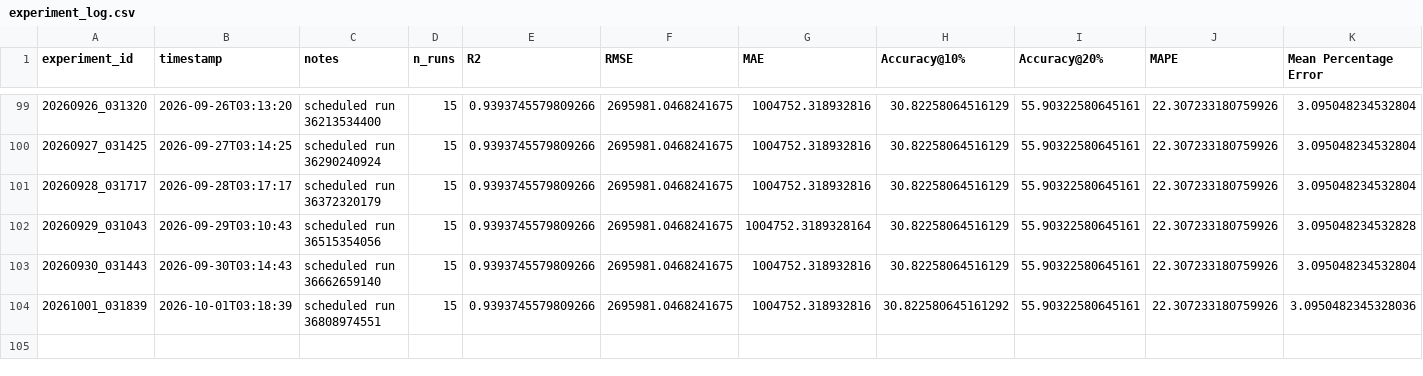
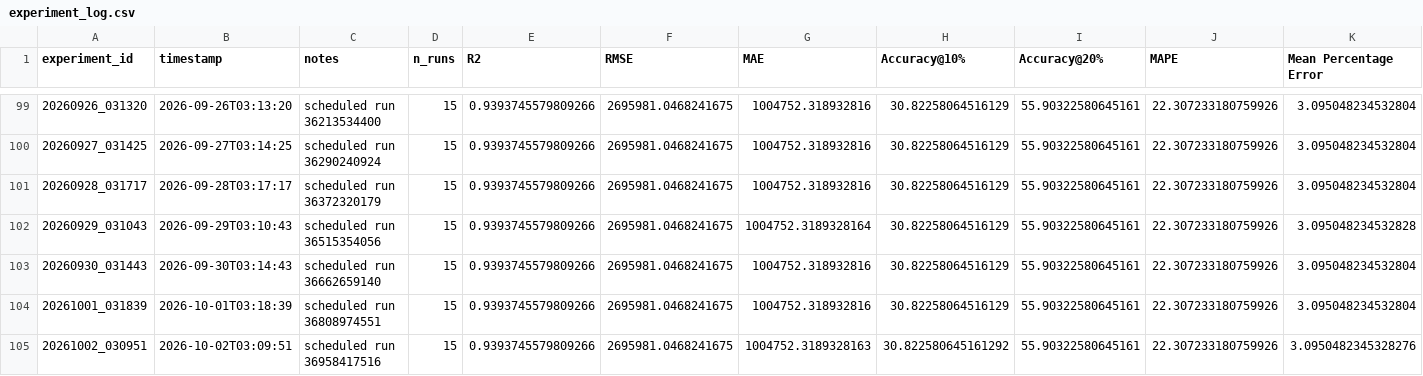
Before and after one commit to DarthJkid/Major-Project-Anglia-Ruskin, a CSV file: experiments/experiment_log.csv, drawn as a sheet; only a part is shown, gaps mark what is left out.

```diff
--- a/experiments/experiment_log.csv
+++ b/experiments/experiment_log.csv
@@ -103,2 +103,3 @@ experiment_id,timestamp,notes,n_runs,R2,RMSE,MAE,Accuracy@10%,Accuracy@20%,MAPE,
 20260930_031443,2026-09-30T03:14:43,scheduled run 36662659140,15,0.9393745579809266,2695981.0468241675,1004752.318932816,30.82258064516129,55.90322580645161,22.307233180759926,3.095048234532804
-20261001_031839,2026-10-01T03:18:39,scheduled run 36808974551,15,0.9393745579809266,2695981.0468241675,1004752.318932816,30.822580645161292,55.90322580645161,22.307233180759926,3.0950482345328036
+20261001_031839,2026-10-01T03:18:39,scheduled run 36808974551,15,0.9393745579809266,2695981.0468241675,1004752.318932816,30.82258064516129,55.90322580645161,22.307233180759926,3.095048234532804
+20261002_030951,2026-10-02T03:09:51,scheduled run 36958417516,15,0.9393745579809266,2695981.0468241675,1004752.3189328163,30.822580645161292,55.90322580645161,22.307233180759926,3.0950482345328276
```
Also changed, not shown: 4 other files.
